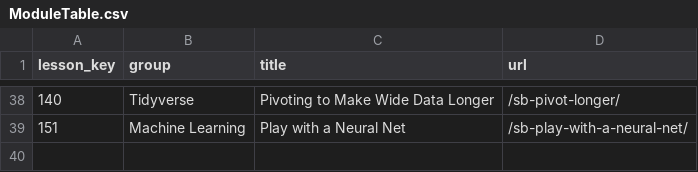
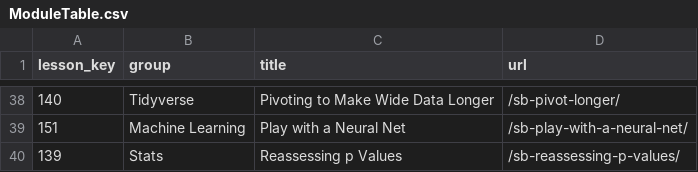
Before and after one commit to ianmcampbell/ModuleTable, a CSV file: ModuleTable.csv, drawn as a sheet; only a part is shown, gaps mark what is left out.

Commit message:
Commit from web app.

```diff
--- a/ModuleTable.csv
+++ b/ModuleTable.csv
@@ -39 +39,2 @@
 151,"Machine Learning","Play with a Neural Net","/sb-play-with-a-neural-net/"
+139,"Stats","Reassessing p Values","/sb-reassessing-p-values/"
```
